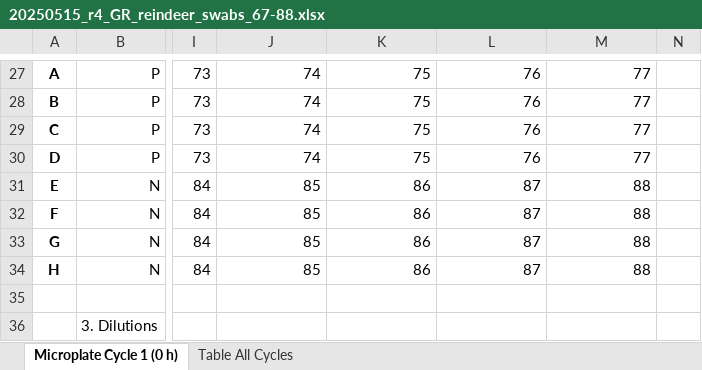
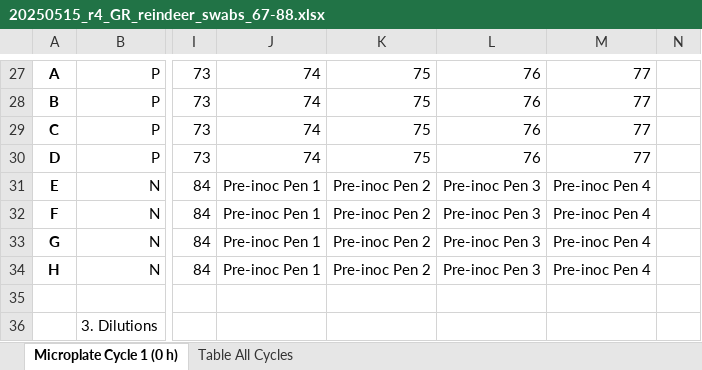
Before and after one commit to gage1145/canadian-reindeer-sentinels, an Excel workbook: raw/20250515_r4_GR_reindeer_swabs_67-88.xlsx, sheet Microplate Cycle 1 (0 h), drawn as a sheet; only a part is shown, gaps mark what is left out; values as stored, in another font and other column widths than the file's, no borders; the diff names each change by its address in the sheet, - before the commit and + after, or states it on an @@ line.

```diff
--- a/raw/20250515_r4_GR_reindeer_swabs_67-88.xlsx (sheet Microplate Cycle 1 (0 h))
+++ b/raw/20250515_r4_GR_reindeer_swabs_67-88.xlsx (sheet Microplate Cycle 1 (0 h))
-J31:J34: 85
+J31:J34: Pre-inoc Pen 1
-K31:K34: 86
+K31:K34: Pre-inoc Pen 2
-L31:L34: 87
+L31:L34: Pre-inoc Pen 3
-M31:M34: 88
+M31:M34: Pre-inoc Pen 4
```
Also changed, not shown: 19 other files.
